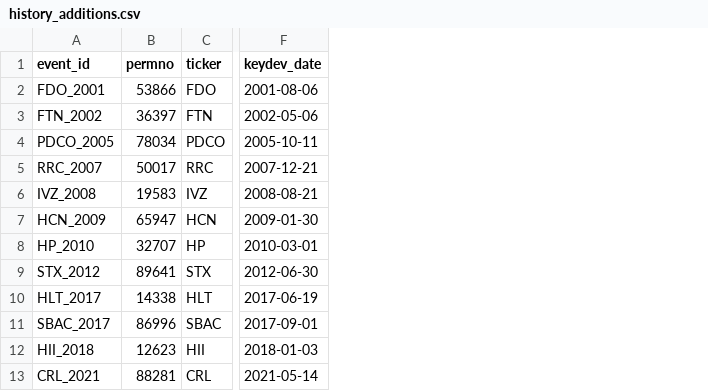
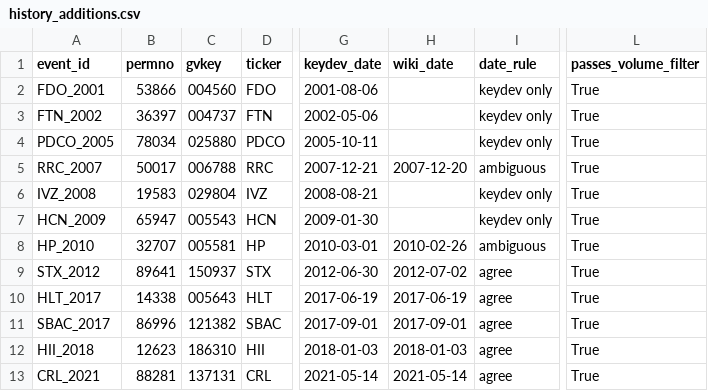
Before and after one commit to dao528/Dream-Team-Final-Project, a CSV file: data/clean/history_additions.csv, drawn as a sheet; only a part is shown, gaps mark what is left out; the diff names each change by its address in the sheet, - before the commit and + after, or states it on an @@ line.

```diff
--- a/data/clean/history_additions.csv
+++ b/data/clean/history_additions.csv
+column C (gvkey), rows 2-13: 004560 | 004737 | 025880 | 006788 | 029804 | 005543 | 005581 | 150937 | 005643 | 121382 | 186310 | 137131
+column H (wiki_date), rows 5-13: 2007-12-20 |  |  | 2010-02-26 | 2012-07-02 | 2017-06-19 | 2017-09-01 | 2018-01-03 | 2021-05-14
+column I (date_rule), rows 2-13: keydev only | keydev only | keydev only | ambiguous | keydev only | keydev only | ambiguous | agree | agree | agree | agree | agree
+column L (passes_volume_filter), rows 2-13: all True
```
Also changed, not shown: data/clean/events.csv, outputs/history_date_check.csv, 10 other files.
